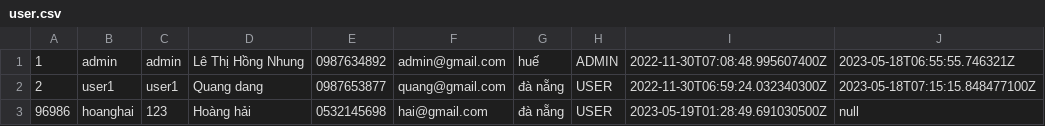
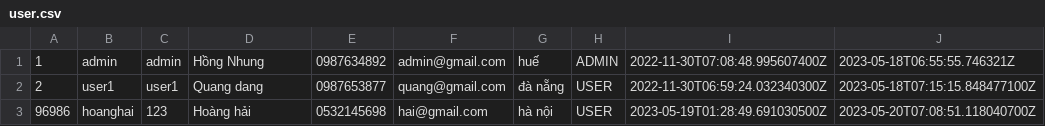
Before and after one commit to lthnhung99/Casestudy_2_Product_Management, a CSV file: Quan_ly_san_pham/src/main/java/data/user.csv, drawn as a sheet.

```diff
--- a/Quan_ly_san_pham/src/main/java/data/user.csv
+++ b/Quan_ly_san_pham/src/main/java/data/user.csv
@@ -1,3 +1,3 @@
-1,admin,admin,Lê Thị Hồng Nhung,0987634892,admin@gmail.com,huế,ADMIN,2022-11-30T07:08:48.995607400Z,2023-05-18T06:55:55.746321Z,
+1,admin,admin,Hồng Nhung,0987634892,admin@gmail.com,huế,ADMIN,2022-11-30T07:08:48.995607400Z,2023-05-18T06:55:55.746321Z,
 2,user1,user1,Quang dang,0987653877,quang@gmail.com,đà nẵng,USER,2022-11-30T06:59:24.032340300Z,2023-05-18T07:15:15.848477100Z,
-96986,hoanghai,123,Hoàng hải,0532145698,hai@gmail.com,đà nẵng,USER,2023-05-19T01:28:49.691030500Z,null,
+96986,hoanghai,123,Hoàng hải,0532145698,hai@gmail.com,hà nội,USER,2023-05-19T01:28:49.691030500Z,2023-05-20T07:08:51.118040700Z,
```
Also changed, not shown: Quan_ly_san_pham/src/main/java/data/print_order_item.csv, Quan_ly_san_pham/src/main/java/data/product.csv, 16 other files.
